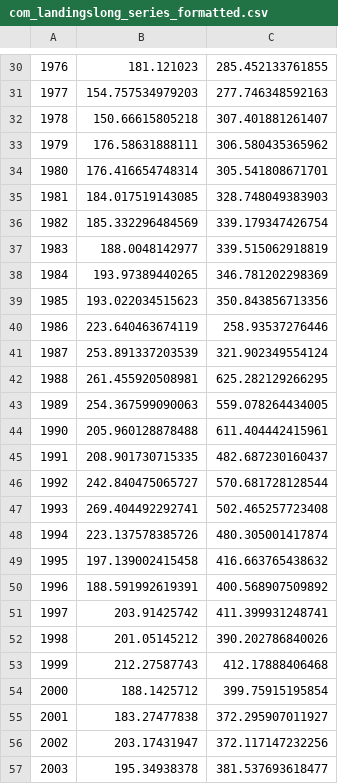
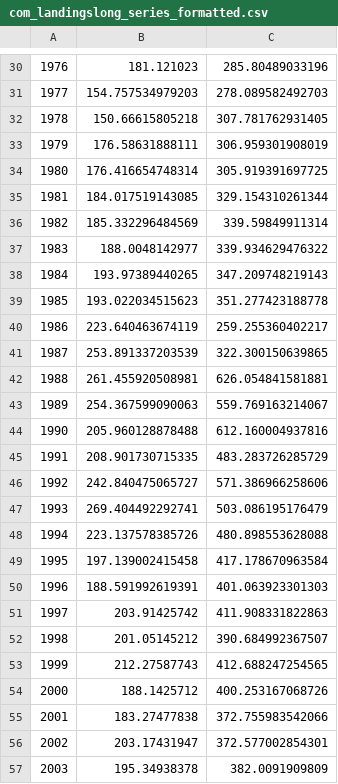
Before and after one commit to Gulf-IEA/Gulf-ESR, a CSV file: data/formatted/formatted_csvs/com_landingslong_series_formatted.csv, drawn as a sheet; only a part is shown, gaps mark what is left out; the diff covers the shown part only.

```diff
--- a/data/formatted/formatted_csvs/com_landingslong_series_formatted.csv
+++ b/data/formatted/formatted_csvs/com_landingslong_series_formatted.csv
@@ -30,28 +30,28 @@
-"1976","181.121023","285.452133761855"
-"1977","154.757534979203","277.746348592163"
-"1978","150.66615805218","307.401881261407"
-"1979","176.58631888111","306.580435365962"
-"1980","176.416654748314","305.541808671701"
-"1981","184.017519143085","328.748049383903"
-"1982","185.332296484569","339.179347426754"
-"1983","188.0048142977","339.515062918819"
-"1984","193.97389440265","346.781202298369"
-"1985","193.022034515623","350.843856713356"
-"1986","223.640463674119","258.93537276446"
-"1987","253.891337203539","321.902349554124"
-"1988","261.455920508981","625.282129266295"
-"1989","254.367599090063","559.078264434005"
-"1990","205.960128878488","611.404442415961"
-"1991","208.901730715335","482.687230160437"
-"1992","242.840475065727","570.681728128544"
-"1993","269.404492292741","502.465257723408"
-"1994","223.137578385726","480.305001417874"
-"1995","197.139002415458","416.663765438632"
-"1996","188.591992619391","400.568907509892"
-"1997","203.91425742","411.399931248741"
-"1998","201.05145212","390.202786840026"
-"1999","212.27587743","412.17888406468"
-"2000","188.1425712","399.75915195854"
-"2001","183.27477838","372.295907011927"
-"2002","203.17431947","372.117147232256"
-"2003","195.34938378","381.537693618477"
+"1976","181.121023","285.80489033196"
+"1977","154.757534979203","278.089582492703"
+"1978","150.66615805218","307.781762931405"
+"1979","176.58631888111","306.959301908019"
+"1980","176.416654748314","305.919391697725"
+"1981","184.017519143085","329.154310261344"
+"1982","185.332296484569","339.59849911314"
+"1983","188.0048142977","339.934629476322"
+"1984","193.97389440265","347.209748219143"
+"1985","193.022034515623","351.277423188778"
+"1986","223.640463674119","259.255360402217"
+"1987","253.891337203539","322.300150639865"
+"1988","261.455920508981","626.054841581881"
+"1989","254.367599090063","559.769163214067"
+"1990","205.960128878488","612.160004937816"
+"1991","208.901730715335","483.283726285729"
+"1992","242.840475065727","571.386966258606"
+"1993","269.404492292741","503.086195176479"
+"1994","223.137578385726","480.898553628088"
+"1995","197.139002415458","417.178670963584"
+"1996","188.591992619391","401.063923301303"
+"1997","203.91425742","411.908331822863"
+"1998","201.05145212","390.684992367507"
+"1999","212.27587743","412.688247254565"
+"2000","188.1425712","400.253167068726"
+"2001","183.27477838","372.755983542066"
+"2002","203.17431947","372.577002854301"
+"2003","195.34938378","382.0091909809"
```
Also changed, not shown: 49 edited cells elsewhere in this file, data/formatted/formatted_csvs/com_landingsmanaged_formatted.csv, data/formatted/formatted_csvs/com_landingsunmanaged_formatted.csv, 15 other files.
